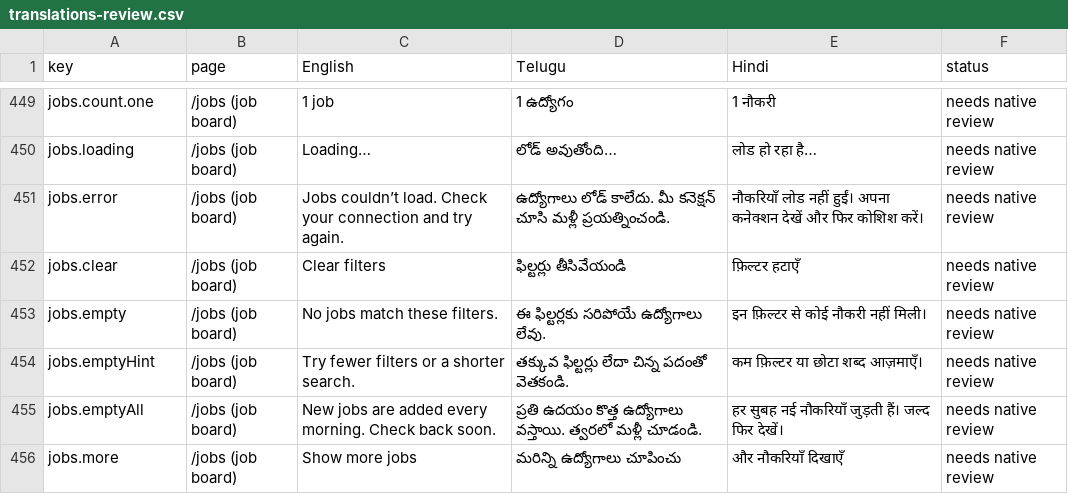
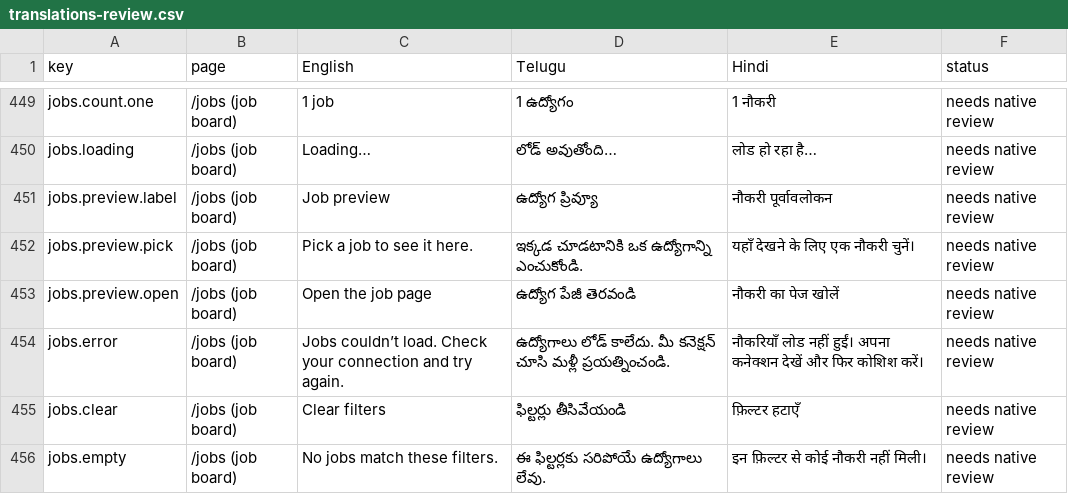
Before and after one commit to NareshMaddela021/NM7, a CSV file: docs/translations-review.csv, drawn as a sheet; only a part is shown, gaps mark what is left out; the shorter side is filled out with more unchanged rows.

```diff
--- a/docs/translations-review.csv
+++ b/docs/translations-review.csv
@@ -450,2 +450,5 @@
 "jobs.loading","/jobs (job board)","Loading…","లోడ్ అవుతోంది…","लोड हो रहा है…","needs native review"
+"jobs.preview.label","/jobs (job board)","Job preview","ఉద్యోగ ప్రివ్యూ","नौकरी पूर्वावलोकन","needs native review"
+"jobs.preview.pick","/jobs (job board)","Pick a job to see it here.","ఇక్కడ చూడటానికి ఒక ఉద్యోగాన్ని ఎంచుకోండి.","यहाँ देखने के लिए एक नौकरी चुनें।","needs native review"
+"jobs.preview.open","/jobs (job board)","Open the job page","ఉద్యోగ పేజీ తెరవండి","नौकरी का पेज खोलें","needs native review"
 "jobs.error","/jobs (job board)","Jobs couldn’t load. Check your connection and try again.","ఉద్యోగాలు లోడ్ కాలేదు. మీ కనెక్షన్ చూసి మళ్లీ ప్రయత్నించండి.","नौकरियाँ लोड नहीं हुईं। अपना कनेक्शन देखें और फिर कोशिश करें।","needs native review"
```
Also changed, not shown: 3 other files.
